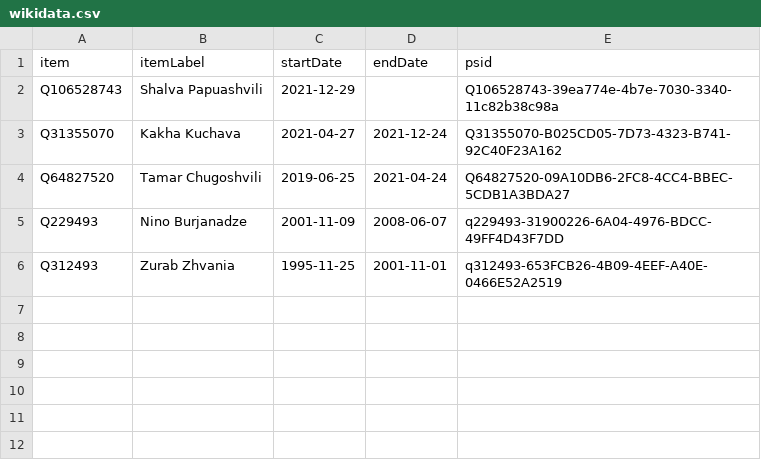
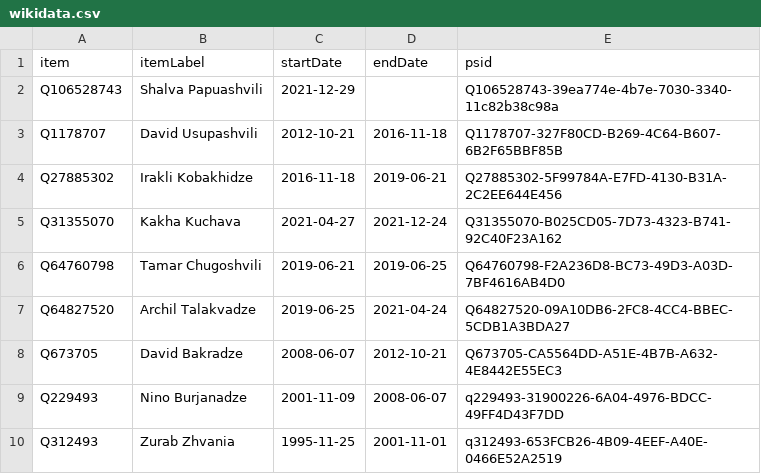
Before and after one commit to every-politician-scrapers/georgia-ministers, a CSV file: sources/speaker-enwiki/wikidata.csv, drawn as a sheet.

Commit message:
Compare external sources to Wikidata

```diff
--- a/sources/speaker-enwiki/wikidata.csv
+++ b/sources/speaker-enwiki/wikidata.csv
@@ -2,4 +2,8 @@ item,itemLabel,startDate,endDate,psid
 Q106528743,Shalva Papuashvili,2021-12-29,,Q106528743-39ea774e-4b7e-7030-3340-11c82b38c98a
+Q1178707,David Usupashvili,2012-10-21,2016-11-18,Q1178707-327F80CD-B269-4C64-B607-6B2F65BBF85B
+Q27885302,Irakli Kobakhidze,2016-11-18,2019-06-21,Q27885302-5F99784A-E7FD-4130-B31A-2C2EE644E456
 Q31355070,Kakha Kuchava,2021-04-27,2021-12-24,Q31355070-B025CD05-7D73-4323-B741-92C40F23A162
-Q64827520,Tamar Chugoshvili,2019-06-25,2021-04-24,Q64827520-09A10DB6-2FC8-4CC4-BBEC-5CDB1A3BDA27
+Q64760798,Tamar Chugoshvili,2019-06-21,2019-06-25,Q64760798-F2A236D8-BC73-49D3-A03D-7BF4616AB4D0
+Q64827520,Archil Talakvadze,2019-06-25,2021-04-24,Q64827520-09A10DB6-2FC8-4CC4-BBEC-5CDB1A3BDA27
+Q673705,David Bakradze,2008-06-07,2012-10-21,Q673705-CA5564DD-A51E-4B7B-A632-4E8442E55EC3
 Q229493,Nino Burjanadze,2001-11-09,2008-06-07,q229493-31900226-6A04-4976-BDCC-49FF4D43F7DD
```
Also changed, not shown: sources/speaker-enwiki/diff.csv, sources/speaker-enwiki/scraped.csv.
